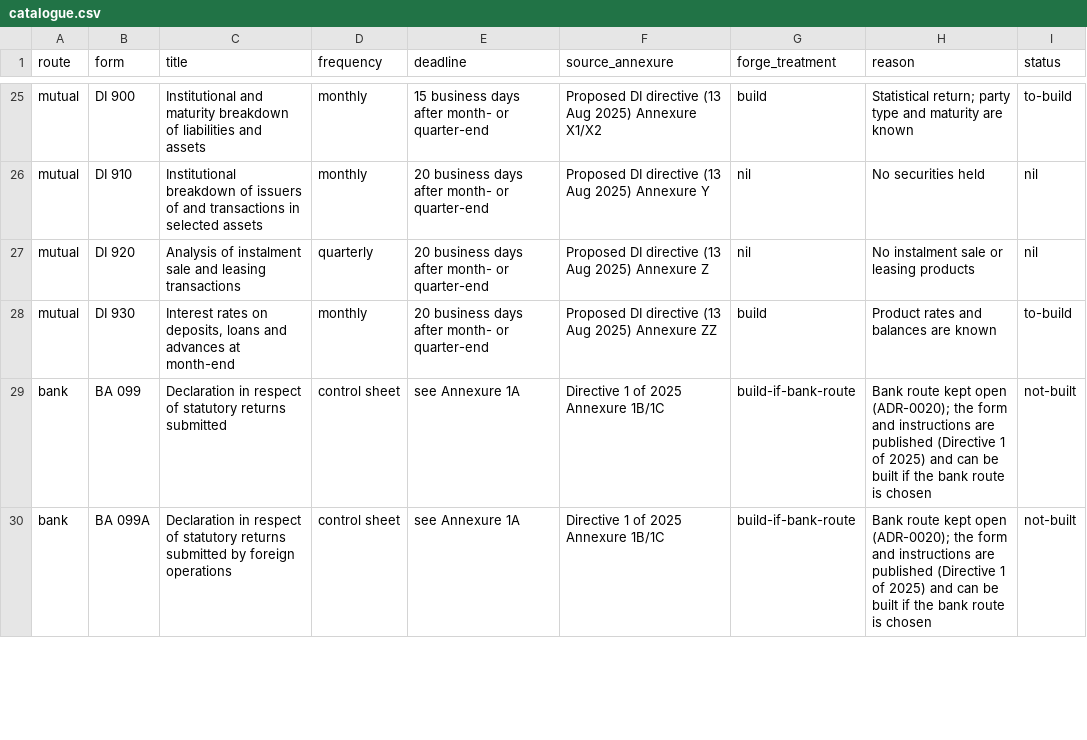
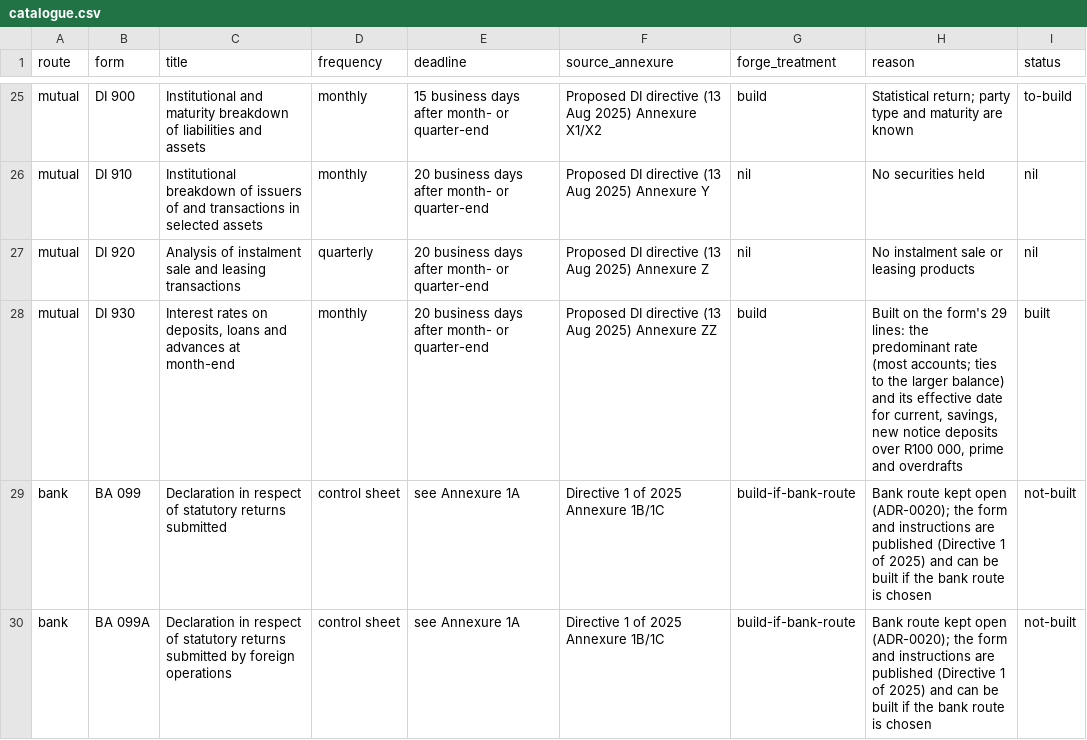
Before and after one commit to KHAYAAI/FORGE-MUTUAL, a CSV file: docs/regulatory/returns/catalogue.csv, drawn as a sheet; only a part is shown, gaps mark what is left out.

```diff
--- a/docs/regulatory/returns/catalogue.csv
+++ b/docs/regulatory/returns/catalogue.csv
@@ -27,3 +27,3 @@ mutual,DI 910,Institutional breakdown of issuers of and transactions in selected
 mutual,DI 920,Analysis of instalment sale and leasing transactions,quarterly,20 business days after month- or quarter-end,Proposed DI directive (13 Aug 2025) Annexure Z,nil,No instalment sale or leasing products,nil
-mutual,DI 930,"Interest rates on deposits, loans and advances at month-end",monthly,20 business days after month- or quarter-end,Proposed DI directive (13 Aug 2025) Annexure ZZ,build,Product rates and balances are known,to-build
+mutual,DI 930,"Interest rates on deposits, loans and advances at month-end",monthly,20 business days after month- or quarter-end,Proposed DI directive (13 Aug 2025) Annexure ZZ,build,"Built on the form's 29 lines: the predominant rate (most accounts; ties to the larger balance) and its effective date for current, savings, new notice deposits over R100 000, prime and overdrafts",built
 bank,BA 099,Declaration in respect of statutory returns submitted,control sheet,see Annexure 1A,Directive 1 of 2025 Annexure 1B/1C,build-if-bank-route,Bank route kept open (ADR-0020); the form and instructions are published (Directive 1 of 2025) and can be built if the bank route is chosen,not-built
```
Also changed, not shown: docs/regulatory/register.csv, 6 other files.
